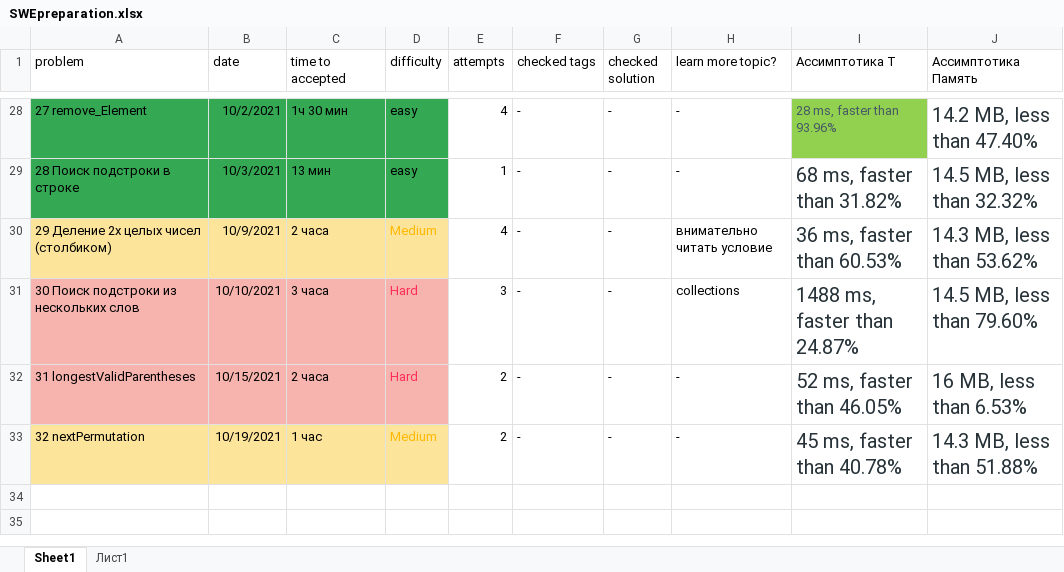
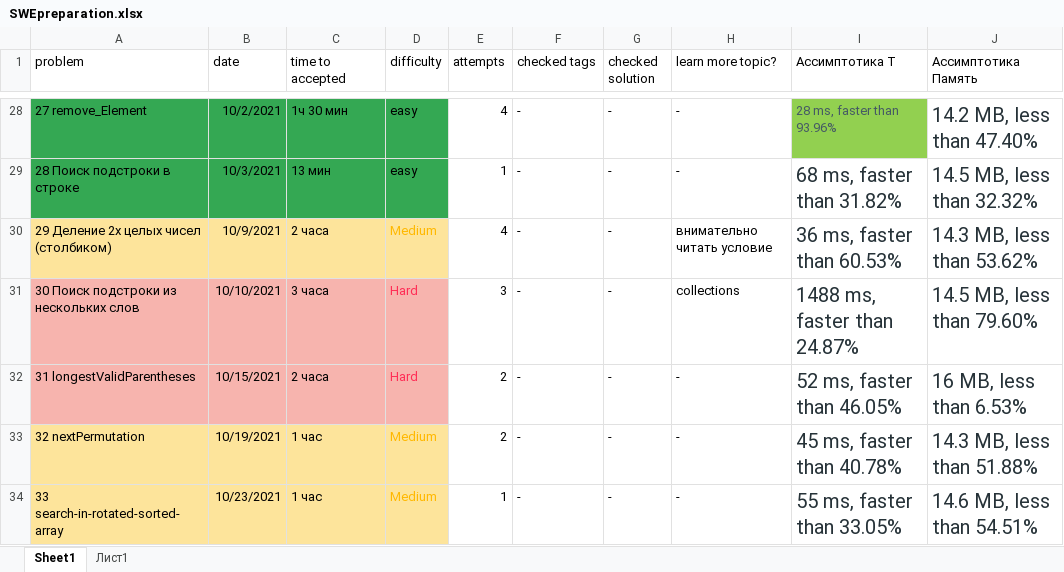
Before and after one commit to Krugger1982/Leetcode_problems, an Excel workbook: SWEpreparation.xlsx, sheet Sheet1, drawn as a sheet; only a part is shown, gaps mark what is left out; values as stored, in another font and other column widths than the file's, no borders; the diff names each change by its address in the sheet, - before the commit and + after, or states it on an @@ line.

Commit message:
search-in-sorted-rotated-array

```diff
--- a/SWEpreparation.xlsx (sheet Sheet1)
+++ b/SWEpreparation.xlsx (sheet Sheet1)
+row 34: 33 search-in-rotated-sorted-array | 10/23/2021 | 1 час | Medium | 1 | - | - | - | 55 ms, faster than 33.05% | 14.6 MB, less than 54.51%
```
Also changed, not shown: 1 other file.
